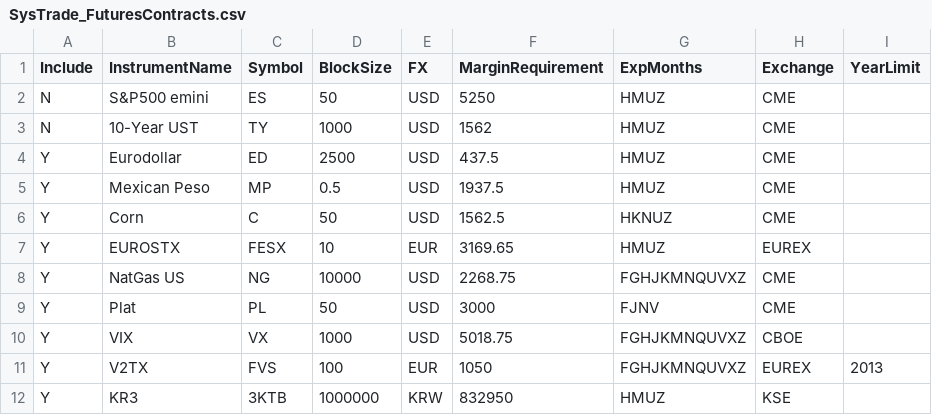
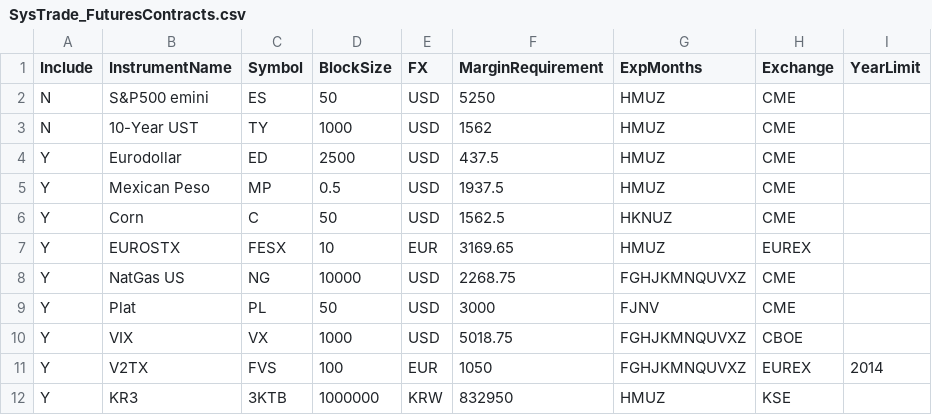
Before and after one commit to haobruce/SysTrade, a CSV file: SysTrade_FuturesContracts.csv, drawn as a sheet.

Commit message:
Fixed year limit.

```diff
--- a/SysTrade_FuturesContracts.csv
+++ b/SysTrade_FuturesContracts.csv
@@ -10,3 +10,3 @@ Y,Plat,PL,50,USD,3000,FJNV,CME,
 Y,VIX,VX,1000,USD,5018.75,FGHJKMNQUVXZ,CBOE,
-Y,V2TX,FVS,100,EUR,1050,FGHJKMNQUVXZ,EUREX,2013
+Y,V2TX,FVS,100,EUR,1050,FGHJKMNQUVXZ,EUREX,2014
 Y,KR3,3KTB,1000000,KRW,832950,HMUZ,KSE,
```
